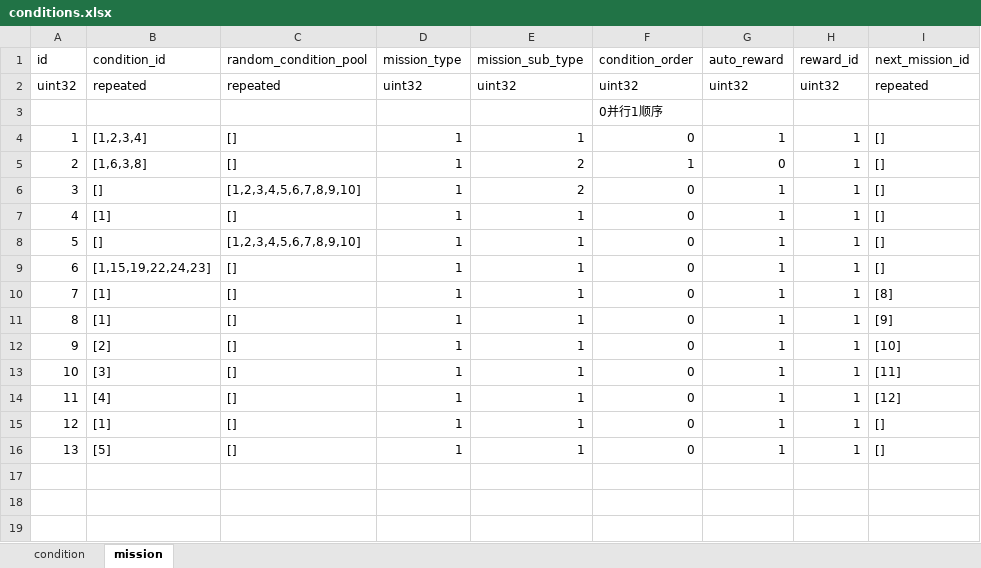
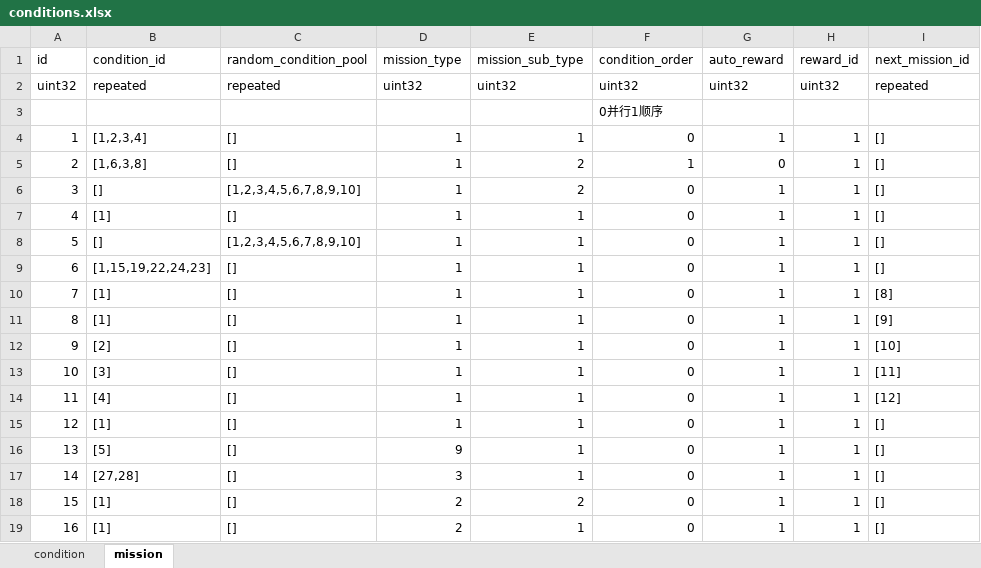
Before and after one commit to luyuancpp/mmorpg, an Excel workbook: bin/config/xlsx/conditions.xlsx, sheet mission, drawn as a sheet; values as stored, in another font and other column widths than the file's, no borders; the diff names each change by its address in the sheet, - before the commit and + after, or states it on an @@ line.

Commit message:
mission condition

```diff
--- a/bin/config/xlsx/conditions.xlsx (sheet mission)
+++ b/bin/config/xlsx/conditions.xlsx (sheet mission)
-D16 (mission_type): 1
+D16 (mission_type): 9
+row 17: 14 | [27,28] | [] | 3 | 1 | 0 | 1 | 1 | []
+row 18: 15 | [1] | [] | 2 | 2 | 0 | 1 | 1 | []
+row 19: 16 | [1] | [] | 2 | 1 | 0 | 1 | 1 | []
```
Also changed, not shown: sheet condition, 4 other files.
